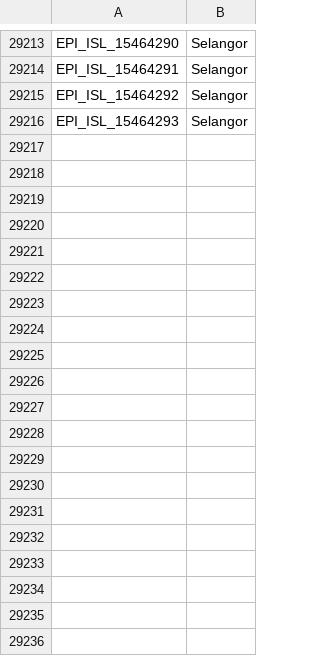
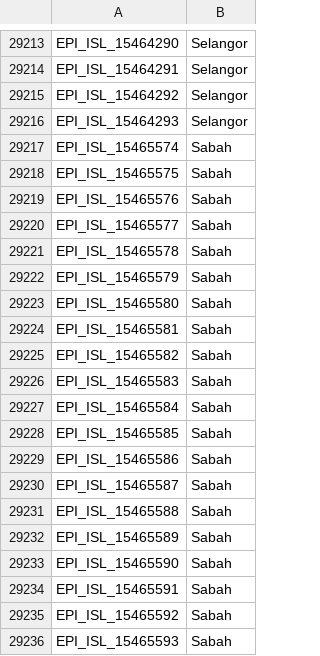
Before and after one commit to mgvi-nibm/c19-gsv, a CSV file: location.csv, drawn as a sheet; only a part is shown, gaps mark what is left out; the diff covers the shown part only.

```diff
--- a/location.csv
+++ b/location.csv
@@ -29216 +29216,21 @@
 "EPI_ISL_15464293","Selangor"
+"EPI_ISL_15465574","Sabah"
+"EPI_ISL_15465575","Sabah"
+"EPI_ISL_15465576","Sabah"
+"EPI_ISL_15465577","Sabah"
+"EPI_ISL_15465578","Sabah"
+"EPI_ISL_15465579","Sabah"
+"EPI_ISL_15465580","Sabah"
+"EPI_ISL_15465581","Sabah"
+"EPI_ISL_15465582","Sabah"
+"EPI_ISL_15465583","Sabah"
+"EPI_ISL_15465584","Sabah"
+"EPI_ISL_15465585","Sabah"
+"EPI_ISL_15465586","Sabah"
+"EPI_ISL_15465587","Sabah"
+"EPI_ISL_15465588","Sabah"
+"EPI_ISL_15465589","Sabah"
+"EPI_ISL_15465590","Sabah"
+"EPI_ISL_15465591","Sabah"
+"EPI_ISL_15465592","Sabah"
+"EPI_ISL_15465593","Sabah"
```
Also changed, not shown: 23 added rows elsewhere in this file, clades.csv, gender.csv, 11 other files.
